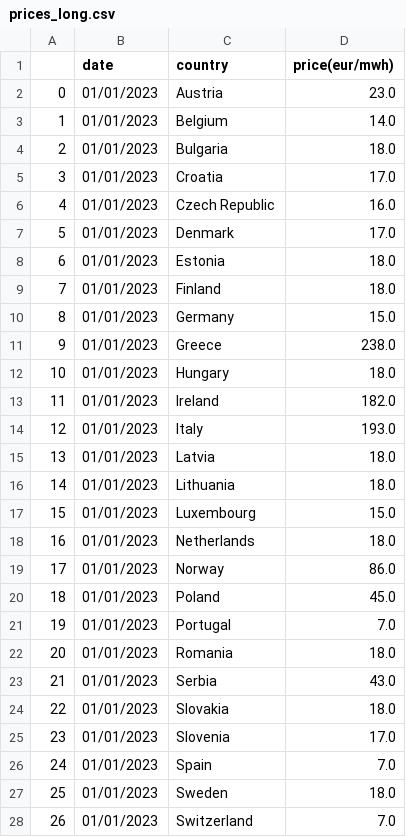
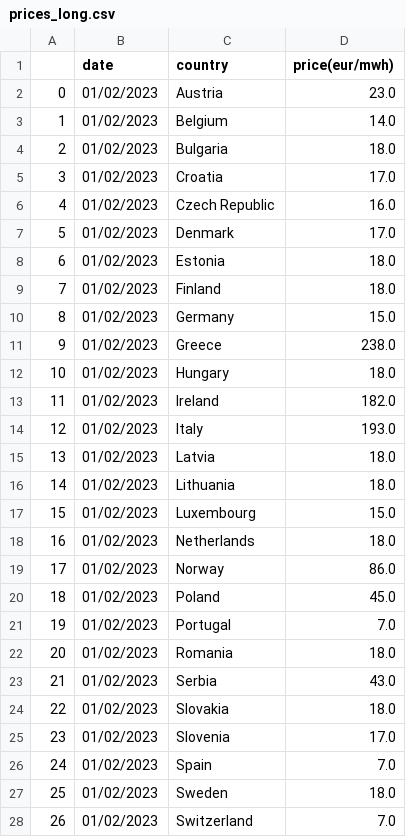
Before and after one commit to laurabejder/european_energy_prices, a CSV file: prices_long.csv, drawn as a sheet; only a part is shown; the diff covers the shown part only.

```diff
--- a/prices_long.csv
+++ b/prices_long.csv
@@ -1,28 +1,28 @@
 ,date,country,price(eur/mwh)
-0,01/01/2023,Austria,23.0
-1,01/01/2023,Belgium,14.0
-2,01/01/2023,Bulgaria,18.0
-3,01/01/2023,Croatia,17.0
-4,01/01/2023,Czech Republic,16.0
-5,01/01/2023,Denmark,17.0
-6,01/01/2023,Estonia,18.0
-7,01/01/2023,Finland,18.0
-8,01/01/2023,Germany,15.0
-9,01/01/2023,Greece,238.0
-10,01/01/2023,Hungary,18.0
-11,01/01/2023,Ireland,182.0
-12,01/01/2023,Italy,193.0
-13,01/01/2023,Latvia,18.0
-14,01/01/2023,Lithuania,18.0
-15,01/01/2023,Luxembourg,15.0
-16,01/01/2023,Netherlands,18.0
-17,01/01/2023,Norway,86.0
-18,01/01/2023,Poland,45.0
-19,01/01/2023,Portugal,7.0
-20,01/01/2023,Romania,18.0
-21,01/01/2023,Serbia,43.0
-22,01/01/2023,Slovakia,18.0
-23,01/01/2023,Slovenia,17.0
-24,01/01/2023,Spain,7.0
-25,01/01/2023,Sweden,18.0
-26,01/01/2023,Switzerland,7.0
+0,01/02/2023,Austria,23.0
+1,01/02/2023,Belgium,14.0
+2,01/02/2023,Bulgaria,18.0
+3,01/02/2023,Croatia,17.0
+4,01/02/2023,Czech Republic,16.0
+5,01/02/2023,Denmark,17.0
+6,01/02/2023,Estonia,18.0
+7,01/02/2023,Finland,18.0
+8,01/02/2023,Germany,15.0
+9,01/02/2023,Greece,238.0
+10,01/02/2023,Hungary,18.0
+11,01/02/2023,Ireland,182.0
+12,01/02/2023,Italy,193.0
+13,01/02/2023,Latvia,18.0
+14,01/02/2023,Lithuania,18.0
+15,01/02/2023,Luxembourg,15.0
+16,01/02/2023,Netherlands,18.0
+17,01/02/2023,Norway,86.0
+18,01/02/2023,Poland,45.0
+19,01/02/2023,Portugal,7.0
+20,01/02/2023,Romania,18.0
+21,01/02/2023,Serbia,43.0
+22,01/02/2023,Slovakia,18.0
+23,01/02/2023,Slovenia,17.0
+24,01/02/2023,Spain,7.0
+25,01/02/2023,Sweden,18.0
+26,01/02/2023,Switzerland,7.0
```
Also changed, not shown: 28 added rows elsewhere in this file, today_price_long.csv, 2 other files.
